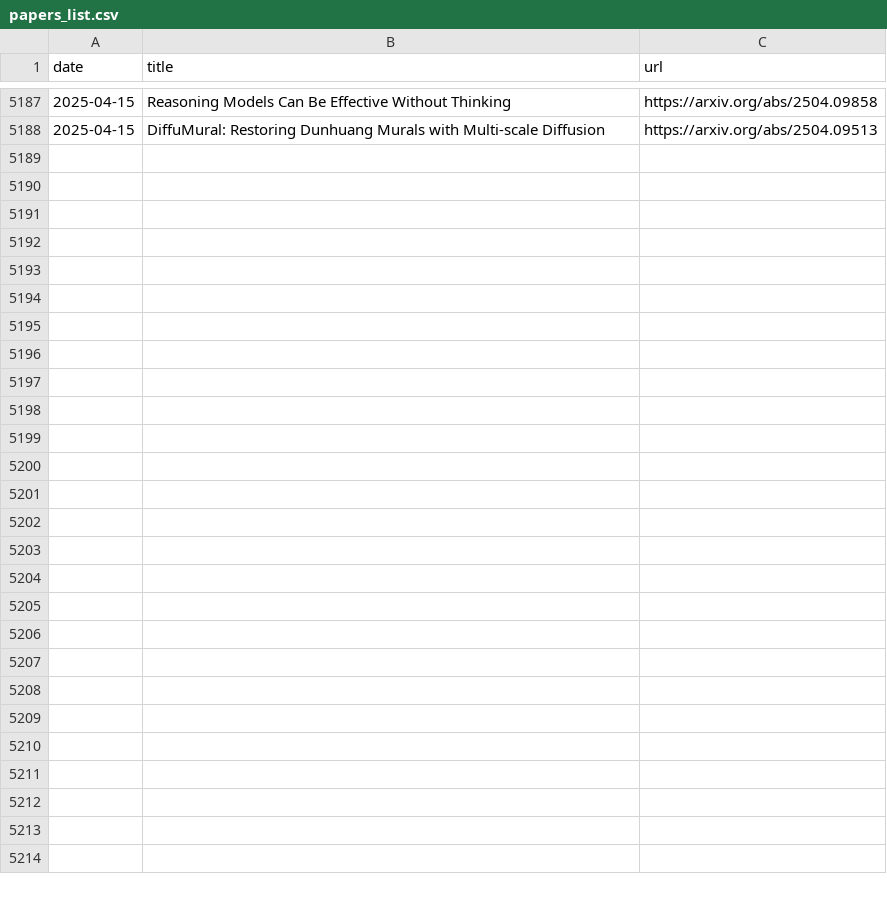
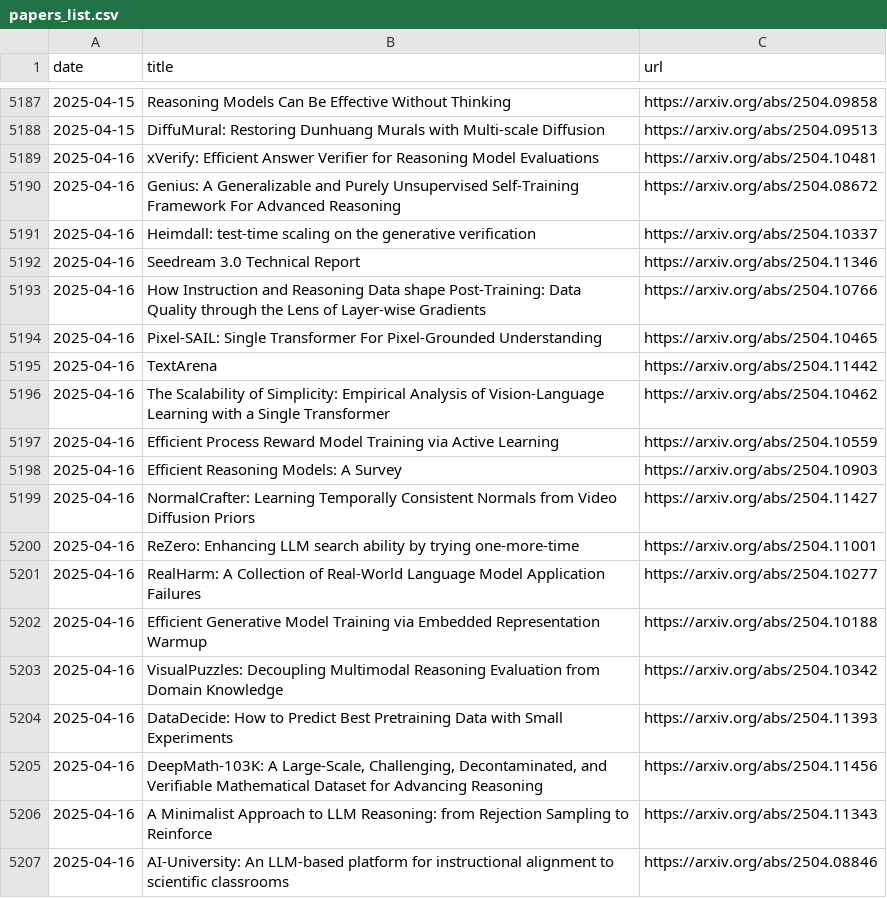
Before and after one commit to l-yohai/daily_papers_ko, a CSV file: paper_logs/papers_list.csv, drawn as a sheet; only a part is shown, gaps mark what is left out; the diff covers the shown part only.

```diff
--- a/paper_logs/papers_list.csv
+++ b/paper_logs/papers_list.csv
@@ -5188 +5188,20 @@ date,title,url
 2025-04-15,DiffuMural: Restoring Dunhuang Murals with Multi-scale Diffusion,https://arxiv.org/abs/2504.09513
+2025-04-16,xVerify: Efficient Answer Verifier for Reasoning Model Evaluations,https://arxiv.org/abs/2504.10481
+2025-04-16,Genius: A Generalizable and Purely Unsupervised Self-Training Framework For Advanced Reasoning,https://arxiv.org/abs/2504.08672
+2025-04-16,Heimdall: test-time scaling on the generative verification,https://arxiv.org/abs/2504.10337
+2025-04-16,Seedream 3.0 Technical Report,https://arxiv.org/abs/2504.11346
+2025-04-16,How Instruction and Reasoning Data shape Post-Training: Data Quality through the Lens of Layer-wise Gradients,https://arxiv.org/abs/2504.10766
+2025-04-16,Pixel-SAIL: Single Transformer For Pixel-Grounded Understanding,https://arxiv.org/abs/2504.10465
+2025-04-16,TextArena,https://arxiv.org/abs/2504.11442
+2025-04-16,The Scalability of Simplicity: Empirical Analysis of Vision-Language Learning with a Single Transformer,https://arxiv.org/abs/2504.10462
+2025-04-16,Efficient Process Reward Model Training via Active Learning,https://arxiv.org/abs/2504.10559
+2025-04-16,Efficient Reasoning Models: A Survey,https://arxiv.org/abs/2504.10903
+2025-04-16,NormalCrafter: Learning Temporally Consistent Normals from Video Diffusion Priors,https://arxiv.org/abs/2504.11427
+2025-04-16,ReZero: Enhancing LLM search ability by trying one-more-time,https://arxiv.org/abs/2504.11001
+2025-04-16,RealHarm: A Collection of Real-World Language Model Application Failures,https://arxiv.org/abs/2504.10277
+2025-04-16,Efficient Generative Model Training via Embedded Representation Warmup,https://arxiv.org/abs/2504.10188
+2025-04-16,VisualPuzzles: Decoupling Multimodal Reasoning Evaluation from Domain Knowledge,https://arxiv.org/abs/2504.10342
+2025-04-16,DataDecide: How to Predict Best Pretraining Data with Small Experiments,https://arxiv.org/abs/2504.11393
+2025-04-16,"DeepMath-103K: A Large-Scale, Challenging, Decontaminated, and Verifiable Mathematical Dataset for Advancing Reasoning",https://arxiv.org/abs/2504.11456
+2025-04-16,A Minimalist Approach to LLM Reasoning: from Rejection Sampling to Reinforce,https://arxiv.org/abs/2504.11343
+2025-04-16,AI-University: An LLM-based platform for instructional alignment to scientific classrooms,https://arxiv.org/abs/2504.08846
```
Also changed, not shown: 12 added rows elsewhere in this file, 1 other file.
